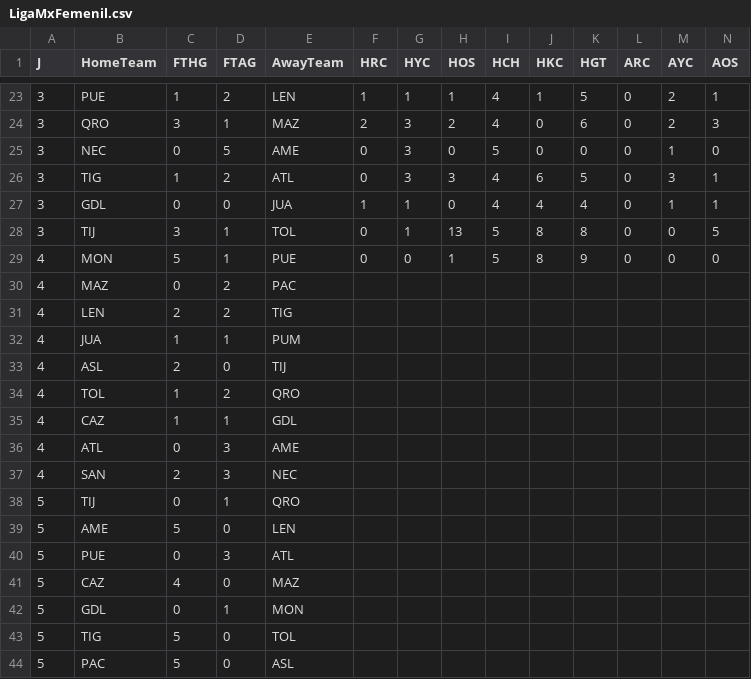
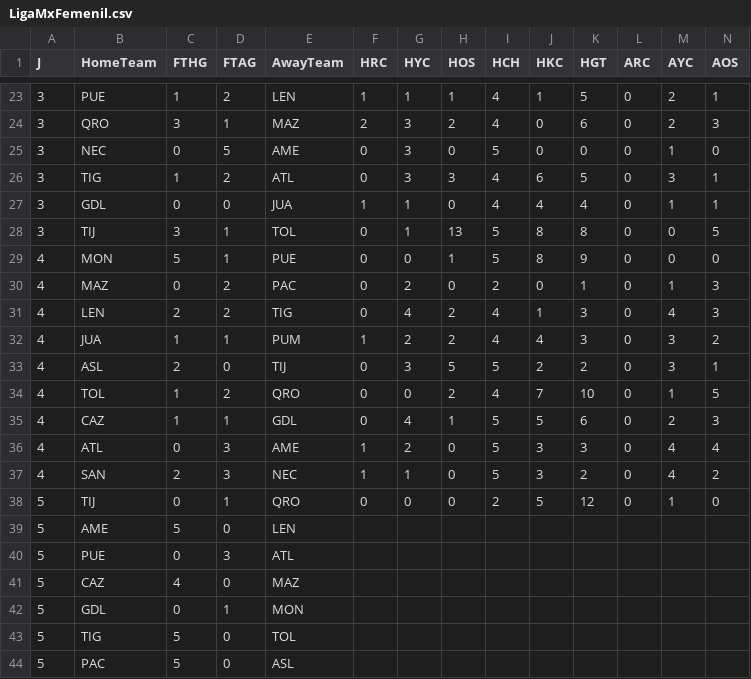
Before and after one commit to 450fausto/database, a CSV file: Run/LigaMxFemenil.csv, drawn as a sheet; only a part is shown, gaps mark what is left out; removed rows and columns are numbered as before the commit, all else as after; rows hold the shown columns only; the diff names each change by its address in the sheet, - before the commit and + after, or states it on an @@ line.

Commit message:
Update LigaMxFemenil.csv

```diff
--- a/Run/LigaMxFemenil.csv
+++ b/Run/LigaMxFemenil.csv
-row 30: 4 | MAZ | 0 | 2 | PAC
-row 31: 4 | LEN | 2 | 2 | TIG
-row 32: 4 | JUA | 1 | 1 | PUM
-row 33: 4 | ASL | 2 | 0 | TIJ
-row 34: 4 | TOL | 1 | 2 | QRO
-row 35: 4 | CAZ | 1 | 1 | GDL
-row 36: 4 | ATL | 0 | 3 | AME
-row 37: 4 | SAN | 2 | 3 | NEC
-row 38: 5 | TIJ | 0 | 1 | QRO
+row 30: 4 | MAZ | 0 | 2 | PAC | 0 | 2 | 0 | 2 | 0 | 1 | 0 | 1 | 3
+row 31: 4 | LEN | 2 | 2 | TIG | 0 | 4 | 2 | 4 | 1 | 3 | 0 | 4 | 3
+row 32: 4 | JUA | 1 | 1 | PUM | 1 | 2 | 2 | 4 | 4 | 3 | 0 | 3 | 2
+row 33: 4 | ASL | 2 | 0 | TIJ | 0 | 3 | 5 | 5 | 2 | 2 | 0 | 3 | 1
+row 34: 4 | TOL | 1 | 2 | QRO | 0 | 0 | 2 | 4 | 7 | 10 | 0 | 1 | 5
+row 35: 4 | CAZ | 1 | 1 | GDL | 0 | 4 | 1 | 5 | 5 | 6 | 0 | 2 | 3
+row 36: 4 | ATL | 0 | 3 | AME | 1 | 2 | 0 | 5 | 3 | 3 | 0 | 4 | 4
+row 37: 4 | SAN | 2 | 3 | NEC | 1 | 1 | 0 | 5 | 3 | 2 | 0 | 4 | 2
+row 38: 5 | TIJ | 0 | 1 | QRO | 0 | 0 | 0 | 2 | 5 | 12 | 0 | 1 | 0
```
